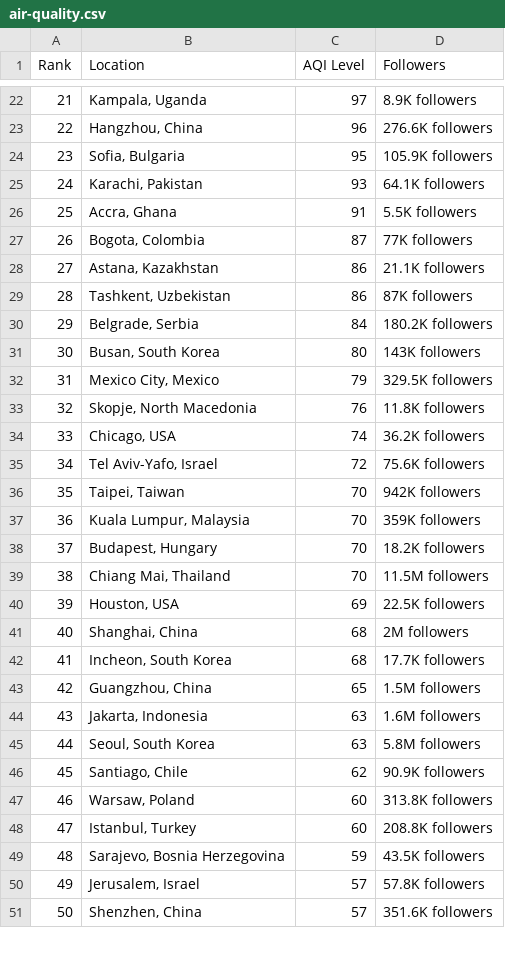
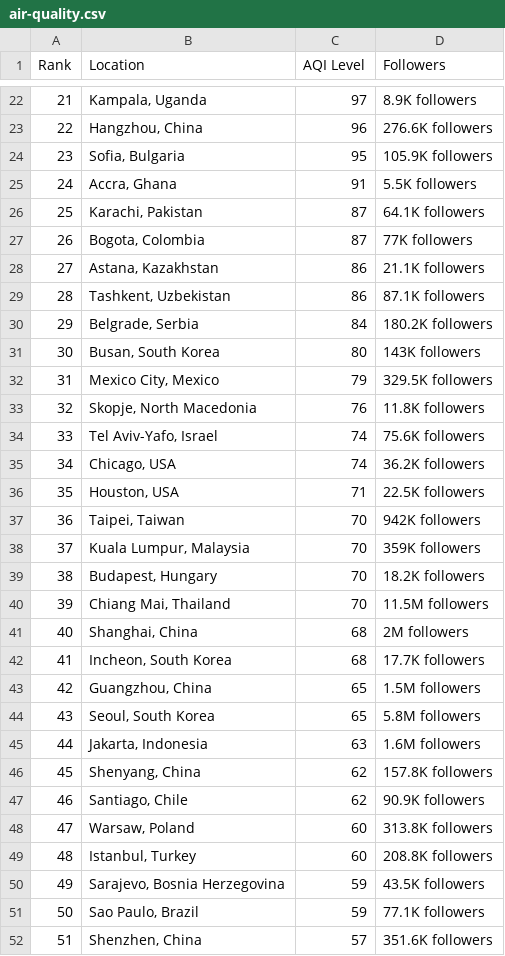
Before and after one commit to dipunew/Most-Polluted-Cities-in-The-World, a CSV file: air-quality.csv, drawn as a sheet; only a part is shown, gaps mark what is left out; removed rows and columns are numbered as before the commit, all else as after; the diff covers the shown part only; the diff names each change by its address in the sheet, - before the commit and + after, or states it on an @@ line.

```diff
--- a/air-quality.csv
+++ b/air-quality.csv
-row 25: 24 | Karachi, Pakistan | 93 | 64.1K followers
@@ column A (Rank) renumbered between rows 25 and 101 @@
+row 26: 25 | Karachi, Pakistan | 87 | 64.1K followers
-D29 (Followers): 87K followers
+D29 (Followers): 87.1K followers
+row 34: 33 | Tel Aviv-Yafo, Israel | 74 | 75.6K followers
-row 35: 34 | Tel Aviv-Yafo, Israel | 72 | 75.6K followers
+row 36: 35 | Houston, USA | 71 | 22.5K followers
-row 40: 39 | Houston, USA | 69 | 22.5K followers
+row 44: 43 | Seoul, South Korea | 65 | 5.8M followers
-row 45: 44 | Seoul, South Korea | 63 | 5.8M followers
+row 46: 45 | Shenyang, China | 62 | 157.8K followers
-row 50: 49 | Jerusalem, Israel | 57 | 57.8K followers
+row 51: 50 | Sao Paulo, Brazil | 59 | 77.1K followers
```
Also changed, not shown: 6 added rows, 7 removed rows and 5 edited cells elsewhere in this file.
